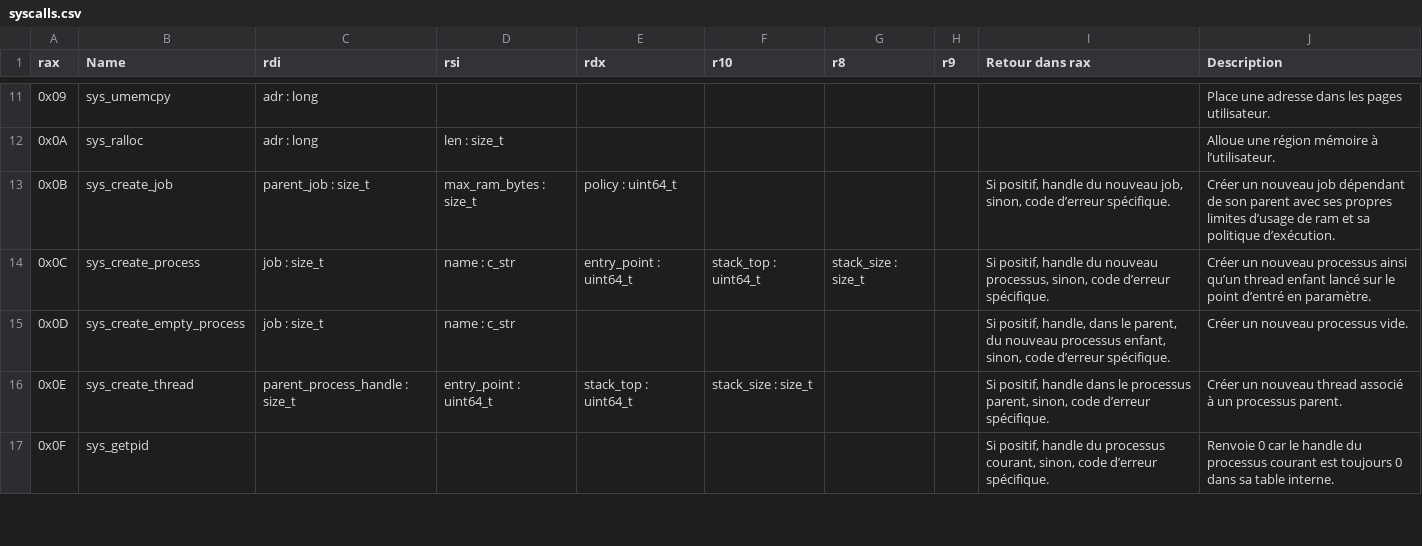
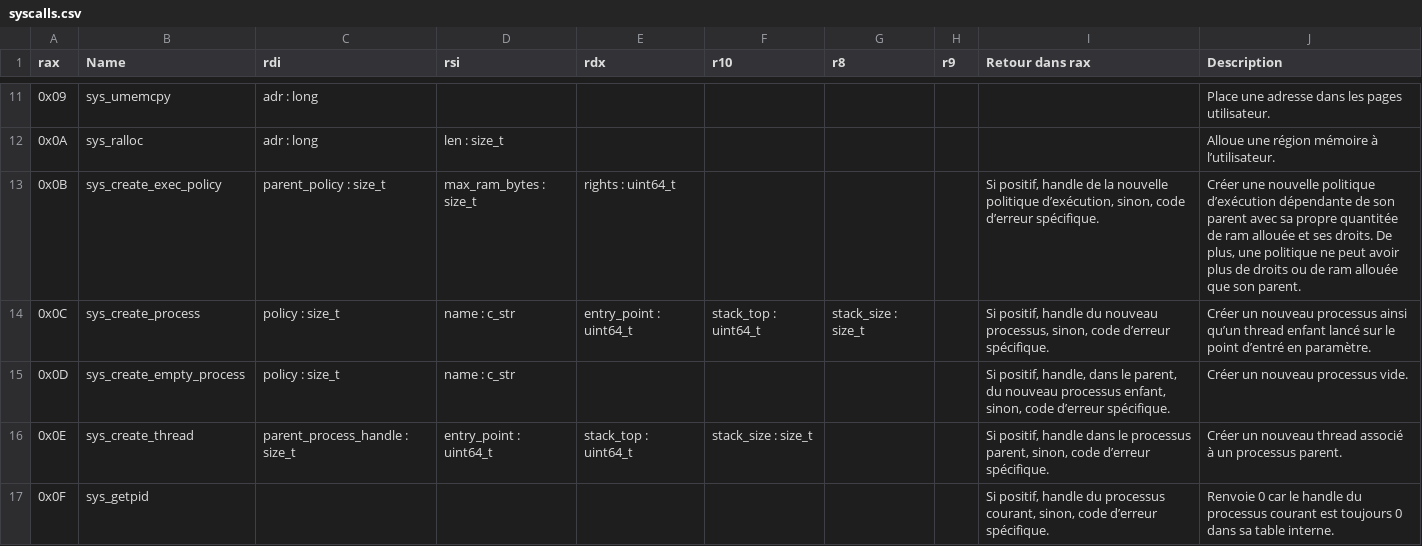
Before and after one commit to NoePoirier5327/k_os, a CSV file: syscalls.csv, drawn as a sheet; only a part is shown, gaps mark what is left out.

Commit message:
Modification du nom des syscalls de job.

```diff
--- a/syscalls.csv
+++ b/syscalls.csv
@@ -12,5 +12,5 @@ rax,Name,rdi,rsi,rdx,r10,r8,r9,Retour dans rax,Description
 0x0A,sys_ralloc,adr : long,len : size_t,,,,,,Alloue une région mémoire à l’utilisateur.
-0x0B,sys_create_job,parent_job : size_t,max_ram_bytes : size_t,policy : uint64_t,,,,"Si positif, handle du nouveau job, sinon, code d’erreur spécifique.",Créer un nouveau job dépendant de son parent avec ses propres limites d’usage de ram et sa politique d’exécution.
-0x0C,sys_create_process,job : size_t,name : c_str,entry_point : uint64_t,stack_top : uint64_t,stack_size : size_t,,"Si positif, handle du nouveau processus, sinon, code d’erreur spécifique.",Créer un nouveau processus ainsi qu’un thread enfant lancé sur le point d’entré en paramètre.
-0x0D,sys_create_empty_process,job : size_t,name : c_str,,,,,"Si positif, handle, dans le parent, du nouveau processus enfant, sinon, code d’erreur spécifique.",Créer un nouveau processus vide.
+0x0B,sys_create_exec_policy,parent_policy : size_t,max_ram_bytes : size_t,rights : uint64_t,,,,"Si positif, handle de la nouvelle politique d’exécution, sinon, code d’erreur spécifique.","Créer une nouvelle politique d’exécution dépendante de son parent avec sa propre quantitée de ram allouée et ses droits. De plus, une politique ne peut avoir plus de droits ou de ram allouée que son parent."
+0x0C,sys_create_process,policy : size_t,name : c_str,entry_point : uint64_t,stack_top : uint64_t,stack_size : size_t,,"Si positif, handle du nouveau processus, sinon, code d’erreur spécifique.",Créer un nouveau processus ainsi qu’un thread enfant lancé sur le point d’entré en paramètre.
+0x0D,sys_create_empty_process,policy : size_t,name : c_str,,,,,"Si positif, handle, dans le parent, du nouveau processus enfant, sinon, code d’erreur spécifique.",Créer un nouveau processus vide.
 0x0E,sys_create_thread,parent_process_handle : size_t,entry_point : uint64_t,stack_top : uint64_t,stack_size : size_t,,,"Si positif, handle dans le processus parent, sinon, code d’erreur spécifique.",Créer un nouveau thread associé à un processus parent.
```
